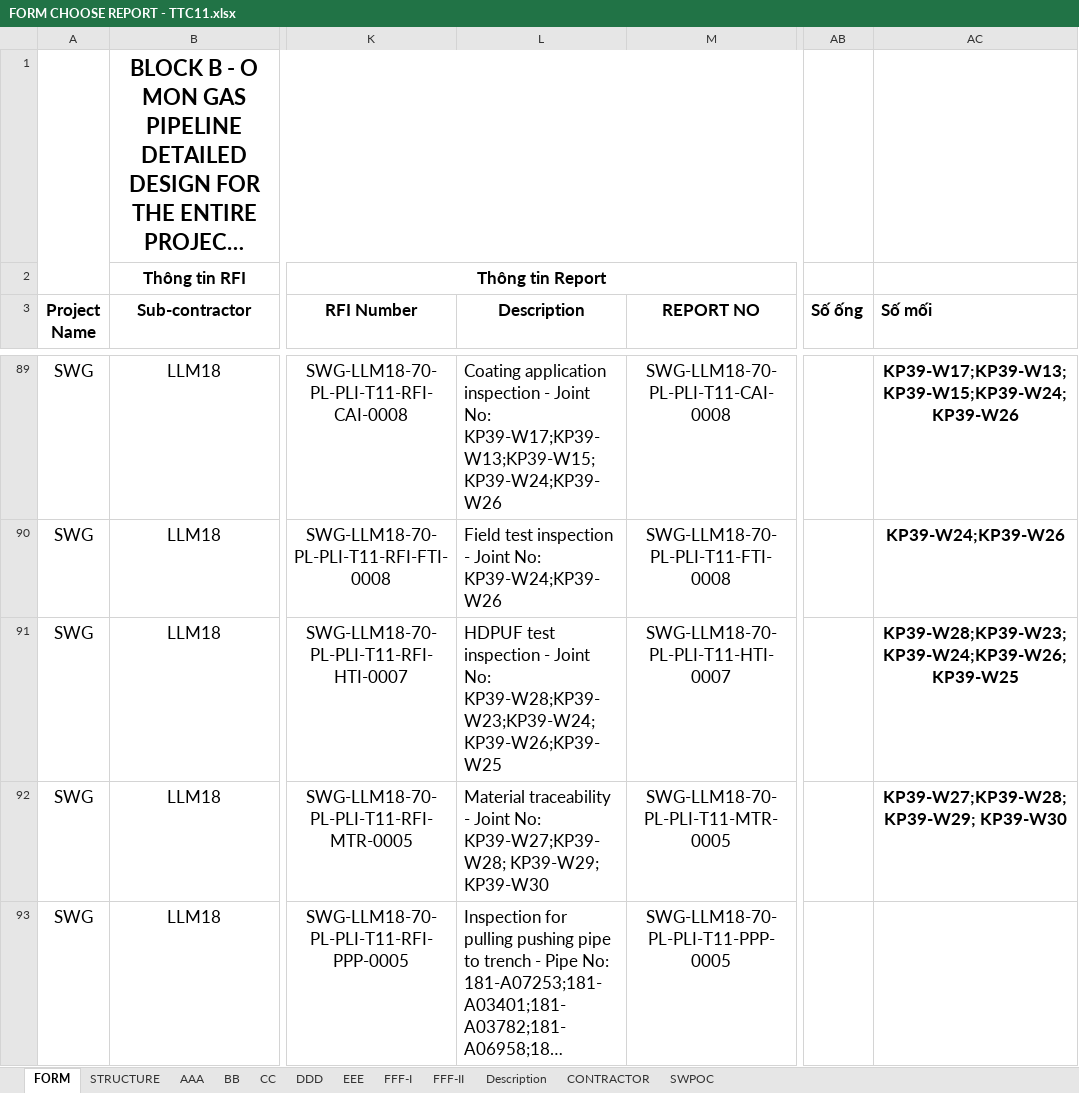
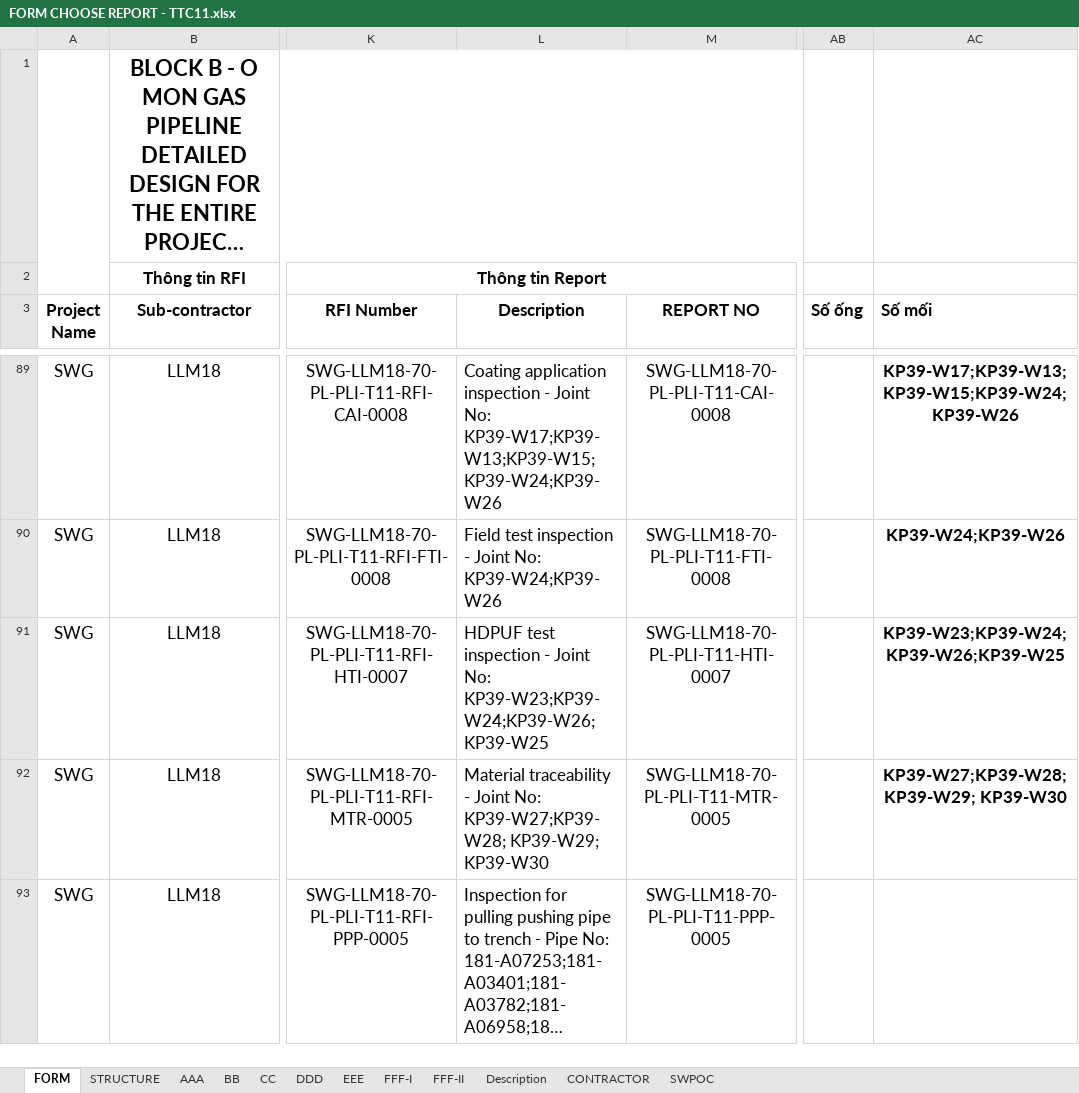
Before and after one commit to letruong28491-dotcom/Fome-rp-rfi-block-b, an Excel workbook: Fome_Sites/TTC11/Fome_Web_Data/FORM CHOOSE REPORT - TTC11.xlsx, sheet FORM, drawn as a sheet; only a part is shown, gaps mark what is left out; long unchanged cells end in …; values as stored, in another font and other column widths than the file's, no borders; charts and pictures not drawn; 1 other sheet too large or unreadable and not compared; the diff covers the shown part only; the diff names each change by its address in the sheet, - before the commit and + after, or states it on an @@ line.

```diff
--- a/Fome_Sites/TTC11/Fome_Web_Data/FORM CHOOSE REPORT - TTC11.xlsx (sheet FORM)
+++ b/Fome_Sites/TTC11/Fome_Web_Data/FORM CHOOSE REPORT - TTC11.xlsx (sheet FORM)
-L91 (Description): …Joint No: KP39-W28;KP39-W23;KP39-W24;KP39-W26;KP39-W25
+L91 (Description): …Joint No: KP39-W23;KP39-W24;KP39-W26;KP39-W25
-AC91 (Số mối): KP39-W28;KP39-W23;KP39-W24;KP39-W26;KP39-W25
+AC91 (Số mối): KP39-W23;KP39-W24;KP39-W26;KP39-W25
```
Also changed, not shown: 6 added rows, 4 removed rows and 778 edited cells elsewhere in this sheet, formulas that keep their value, Fome_Sites/TTC11/Fome_Web_Data/Controlog WM TTC11.xlsx, Fome_Sites/TTC11/RP/10.RP -MTR.xlsx, 5 other files.
